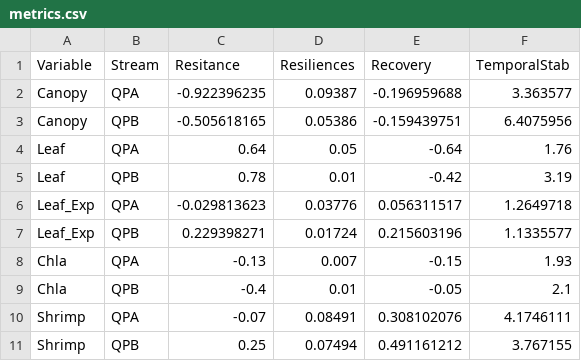
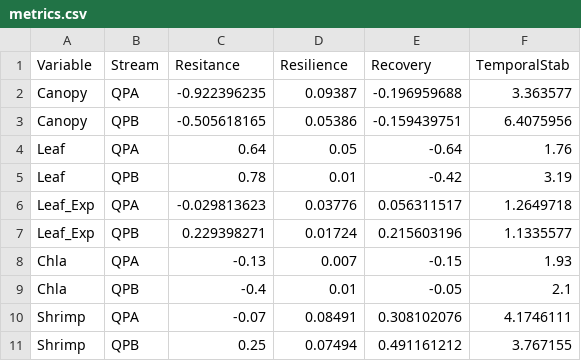
Before and after one commit to PEGutierrezF/StreamStability-IrMaria, a CSV file: metrics.csv, drawn as a sheet.

```diff
--- a/metrics.csv
+++ b/metrics.csv
@@ -1,2 +1,2 @@
-Variable,Stream,Resitance,Resiliences,Recovery,TemporalStab
+Variable,Stream,Resitance,Resilience,Recovery,TemporalStab
 Canopy,QPA,-0.922396235,0.09387,-0.196959688,3.363577
```
Also changed, not shown: regressions.csv, 2 other files.
